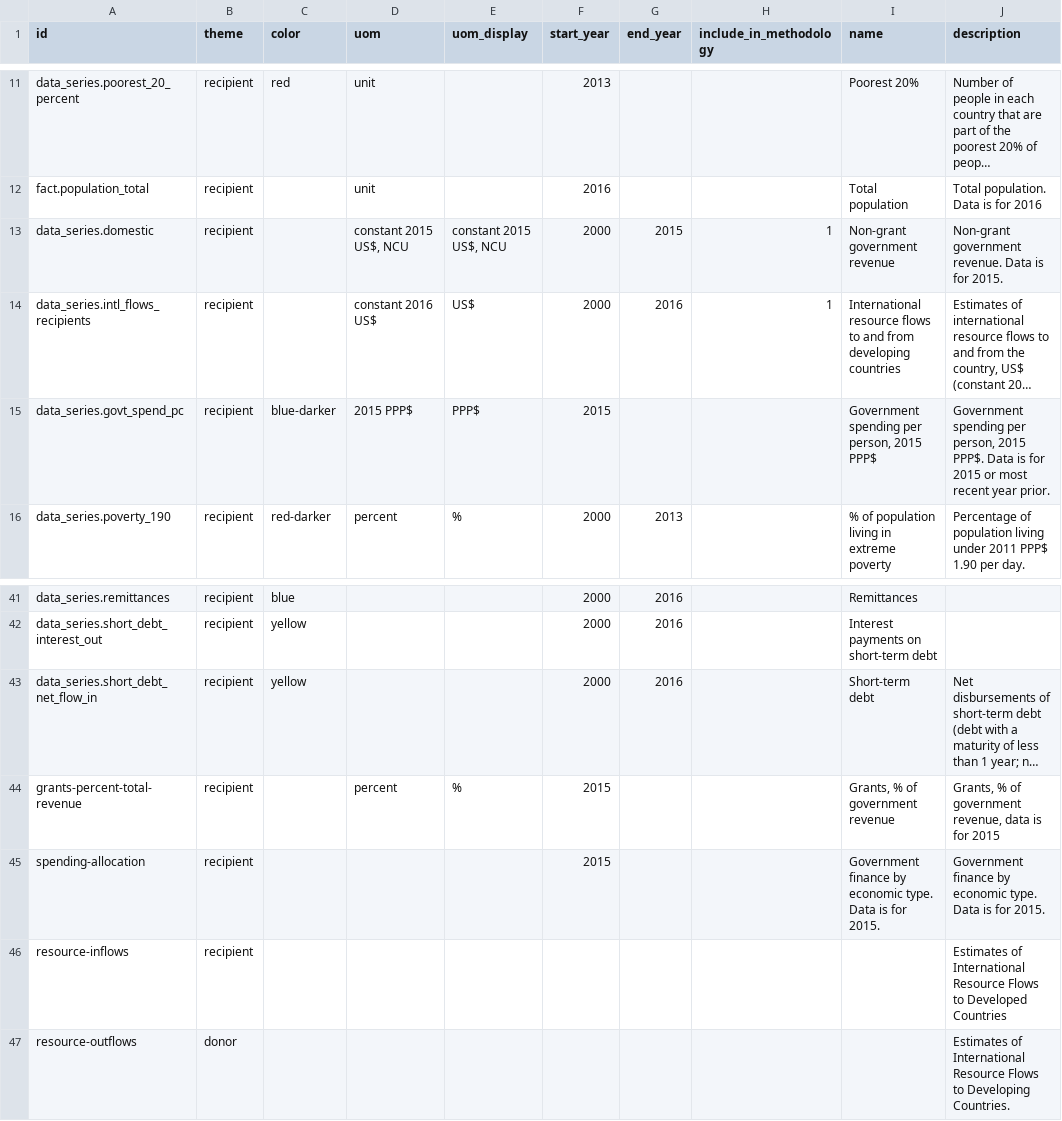
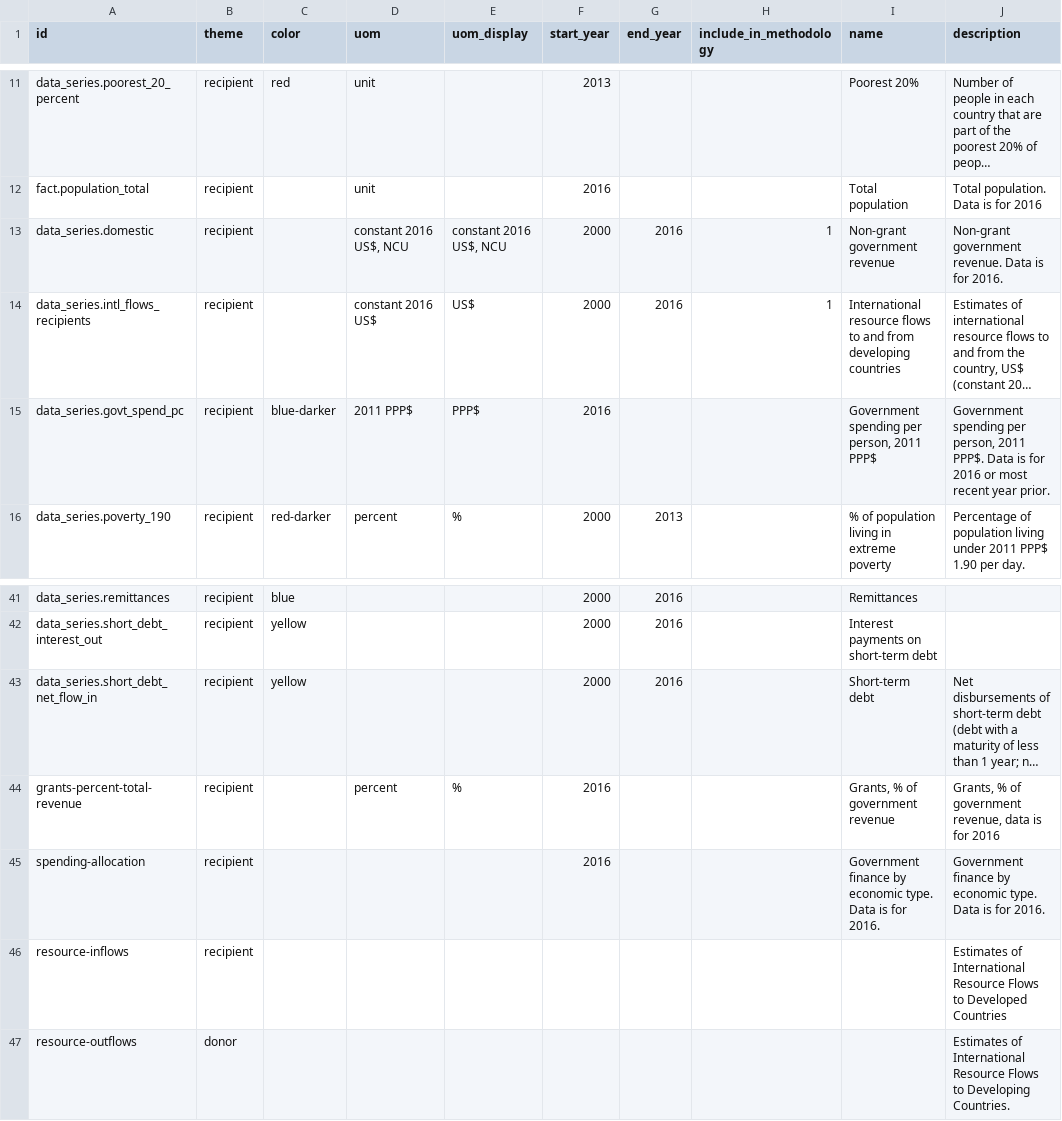
Before and after one commit to devinit/Datahub-cms, a CSV file: country-profile/concept.csv, drawn as a sheet; only a part is shown, gaps mark what is left out; long unchanged cells end in …; the diff names each change by its address in the sheet, - before the commit and + after, or states it on an @@ line.

Commit message:
Metadata edits to domestic.csv datasets

```diff
--- a/country-profile/concept.csv
+++ b/country-profile/concept.csv
-D13 (uom): constant 2015 US$, NCU
+D13 (uom): constant 2016 US$, NCU
-E13 (uom_display): constant 2015 US$, NCU
+E13 (uom_display): constant 2016 US$, NCU
-G13 (end_year): 2015
+G13 (end_year): 2016
-J13 (description): …is for 2015.
+J13 (description): …is for 2016.
-D15 (uom): 2015 PPP$
+D15 (uom): 2011 PPP$
-F15 (start_year): 2015
+F15 (start_year): 2016
-I15 (name): Government spending per person, 2015 PPP$
+I15 (name): Government spending per person, 2011 PPP$
-J15 (description): …per person, 2015 PPP$. Data is for 2015 or most…
+J15 (description): …per person, 2011 PPP$. Data is for 2016 or most…
-F44:F45 (start_year): 2015
+F44:F45 (start_year): 2016
-J44 (description): …is for 2015
+J44 (description): …is for 2016
-I45 (name): …is for 2015.
+I45 (name): …is for 2016.
-J45 (description): …is for 2015.
+J45 (description): …is for 2016.
```
